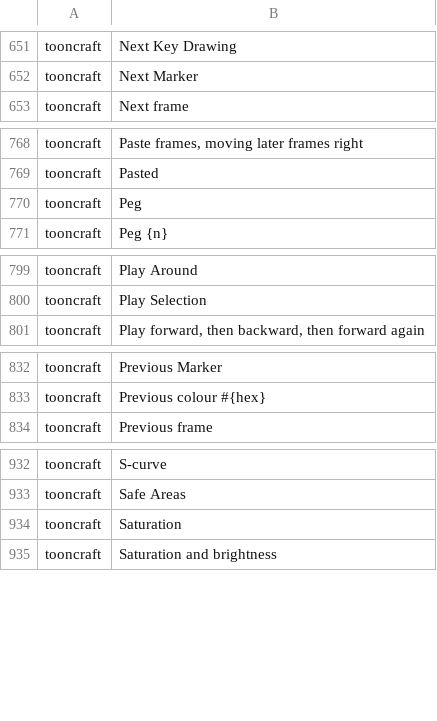
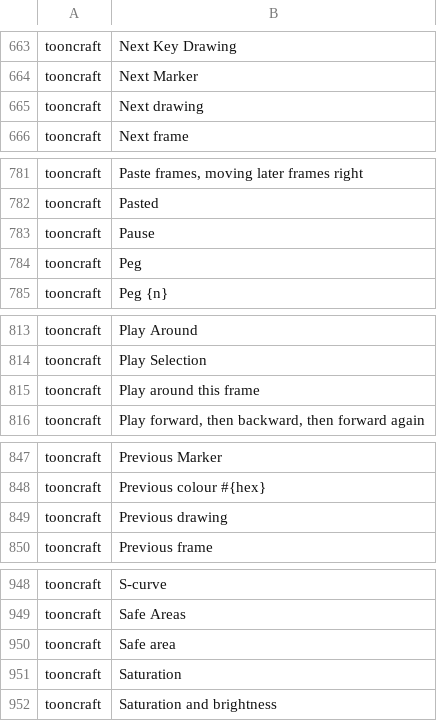
Before and after one commit to XmYx/tooncraft, a TSV file: locales/tooncraft.tsv, drawn as a sheet; only a part is shown, gaps mark what is left out; the diff covers the shown part only.

```diff
--- a/locales/tooncraft.tsv
+++ b/locales/tooncraft.tsv
@@ -652,2 +664,3 @@ tooncraft	Next Key Drawing
 tooncraft	Next Marker	
+tooncraft	Next drawing	
 tooncraft	Next frame	
@@ -769,2 +782,3 @@ tooncraft	Paste frames, moving later frames right
 tooncraft	Pasted	
+tooncraft	Pause	
 tooncraft	Peg	
@@ -800,2 +814,3 @@ tooncraft	Play Around
 tooncraft	Play Selection	
+tooncraft	Play around this frame	
 tooncraft	Play forward, then backward, then forward again	
@@ -833,2 +848,3 @@ tooncraft	Previous Marker
 tooncraft	Previous colour #{hex}	
+tooncraft	Previous drawing	
 tooncraft	Previous frame	
@@ -933,2 +949,3 @@ tooncraft	S-curve
 tooncraft	Safe Areas	
+tooncraft	Safe area	
 tooncraft	Saturation	
```
Also changed, not shown: 18 added rows elsewhere in this file, 5 other files.
